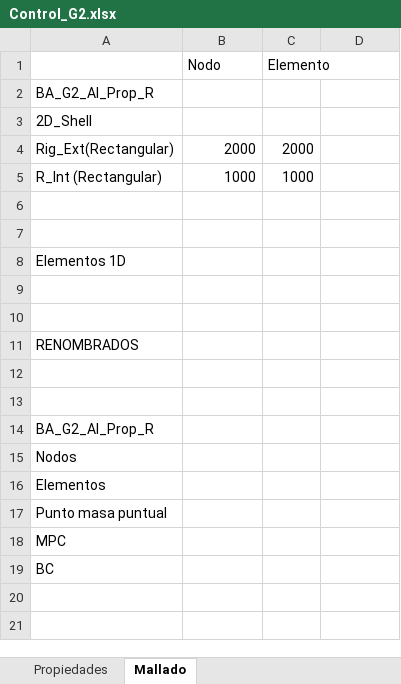
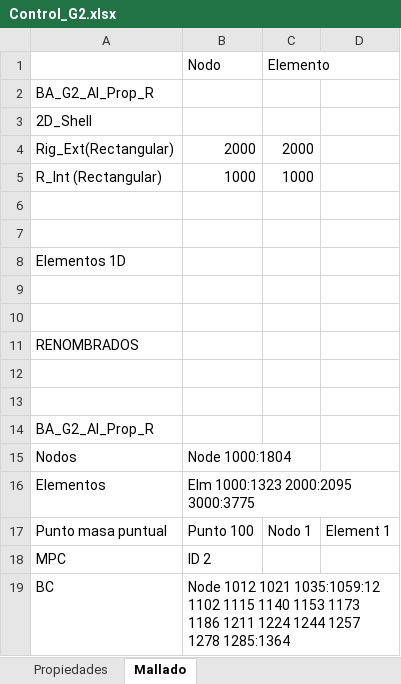
Before and after one commit to Danieldelriovelilla/EUE, an Excel workbook: Practica_2/Control_G2.xlsx, sheet Mallado, drawn as a sheet; values as stored, in another font and other column widths than the file's, no borders; removed rows and columns are numbered as before the commit, all else as after; the diff names each change by its address in the sheet, - before the commit and + after, or states it on an @@ line.

```diff
--- a/Practica_2/Control_G2.xlsx (sheet Mallado)
+++ b/Practica_2/Control_G2.xlsx (sheet Mallado)
-B15: (empty)
+B15: Node 1000:1804
-B16: (empty)
+B16: Elm 1000:1323 2000:2095 3000:3775
-row 17: Punto masa puntual
+row 17: Punto masa puntual | Punto 100 | Nodo 1 | Element 1
-B18: (empty)
+B18: ID 2
-B19: (empty)
+B19: Node 1012 1021 1035:1059:12 1102 1115 1140 1153 1173 1186 1211 1224 1244 1257 1278 1285:1364
```
Also changed, not shown: Practica_2/Control.xlsx, 6 other files.
